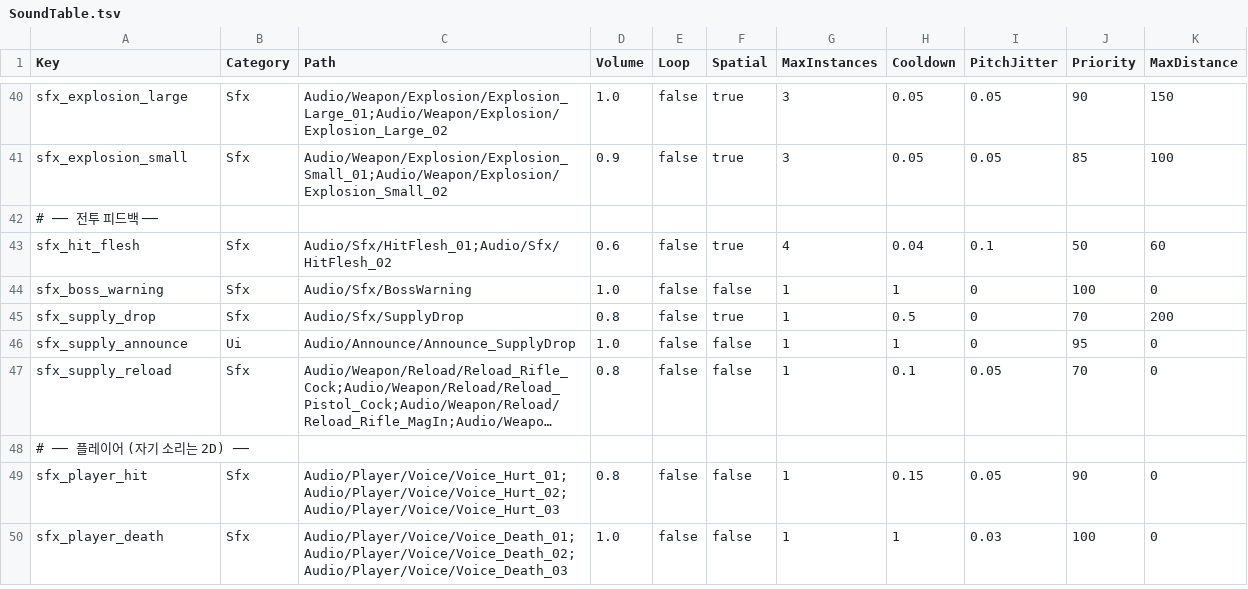
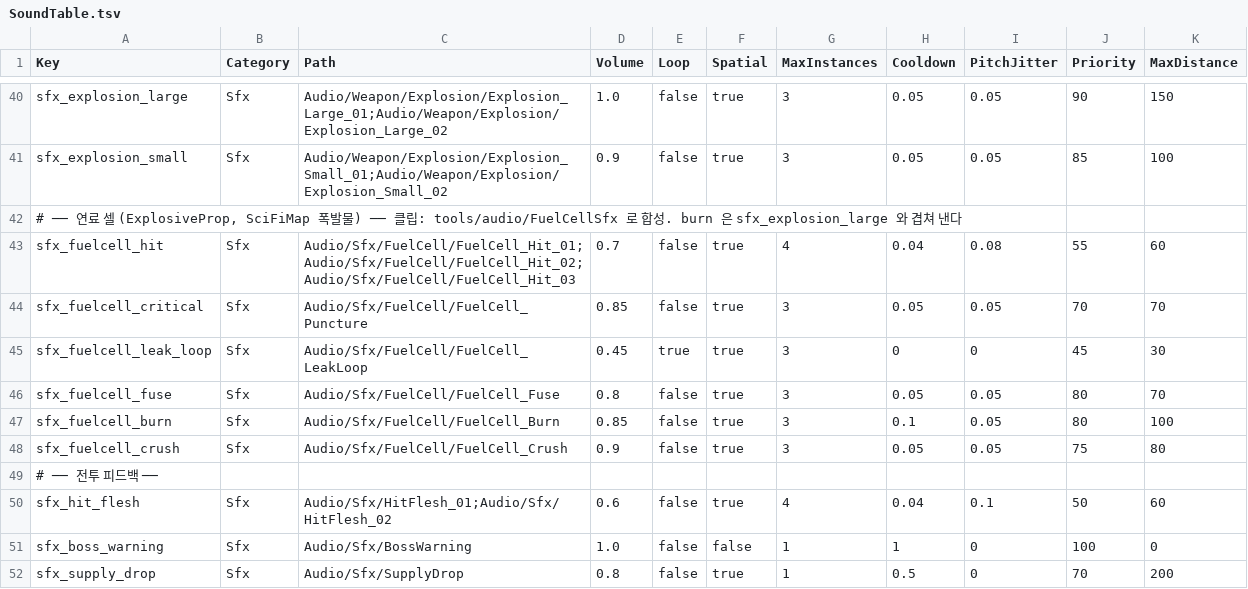
Before and after one commit to KooHoo-Dev/3rd_3D_1-3D-Project-team_even, a TSV file: Assets/StreamingAssets/Tables/SoundTable.tsv, drawn as a sheet; only a part is shown, gaps mark what is left out; the shorter side is filled out with more unchanged rows; long unchanged cells end in …; the diff names each change by its address in the sheet, - before the commit and + after, or states it on an @@ line.

Commit message:
[feat] SciFiMap 폭발 연료 셀 추가 — 보스 경직·연쇄 폭발·전용 이펙트/효과음
- ExplosiveProp: 쏴서 터뜨리는 맵 폭발물 (내구도 30 = 권총 2발, 반경 9m, 중심 피해 160)
  · 중립 진영: 플레이어·몬스터·보스·다른 셀 모두 피해 → 연쇄 폭발 (0.15~0.3초 시차)
  · 피해 비율: 플레이어 35%, 보스 15% (보스는 피해 대신 경직이 핵심)
  · 화면 UI 없이 셀 자체로 피드백: 발광 띠·경고등, 첫 방에 가스 누출 연기·소리, 기폭 직전 섬광
  · 보스 접촉 시 0.5초 뒤 폭발, 등장 연출 중이면 피해 없이 찌그러짐
  · 부서지면 숨겼다가 RoundCleanupEvent 때 복구, NavMeshObstacle 로 길 열고 닫음
- IStaggerable 계약 추가: Clypeosaurus·Tyranopode 환경 폭발 경직 (쿨다운 8초, 무적·연출·특수 기믹 중 거절)
- CameraShakePresets.Blast 추가 (최대 세기 대형 폭발)
- Explosion_FuelCell 이펙트: 유탄 폭발 + 바닥을 휩쓰는 화염 띠·불덩이·그을음 기둥·5초 잔불·불꽃 파편
  (WeaponVfxSetupMenu 에 단독 생성 메뉴, 수류탄·로켓 이펙트는 그대로)
- 효과음 8종 합성 (tools/audio/FuelCellSfx) + SoundTable sfx_fuelcell_* 6키
- FuelCellSceneTool: 셀 프리팹 생성, MS 테스트 씬(Test_FuelCell) 생성·자동 배치, 통합 씬 적용 메뉴
- Monster Player Integration 에 FuelCellLayout 적용 (셀 15개, 공유 설정 변경 없음)

```diff
--- a/Assets/StreamingAssets/Tables/SoundTable.tsv
+++ b/Assets/StreamingAssets/Tables/SoundTable.tsv
+row 42: # ── 연료 셀 (ExplosiveProp, SciFiMap 폭발물) ── 클립: tools/audio/FuelCellSfx 로 합성. burn 은 sfx_explosion_large 와 겹쳐 낸다
+row 43: sfx_fuelcell_hit | Sfx | Audio/Sfx/FuelCell/FuelCell_Hit_01;Audio/Sfx/FuelCell/FuelCell_Hit_02;Audio/Sfx/FuelCell/FuelCell_Hit_03 | 0.7 | false | true | 4 | 0.04 | 0.08 | 55 | 60
+row 44: sfx_fuelcell_critical | Sfx | Audio/Sfx/FuelCell/FuelCell_Puncture | 0.85 | false | true | 3 | 0.05 | 0.05 | 70 | 70
+row 45: sfx_fuelcell_leak_loop | Sfx | Audio/Sfx/FuelCell/FuelCell_LeakLoop | 0.45 | true | true | 3 | 0 | 0 | 45 | 30
+row 46: sfx_fuelcell_fuse | Sfx | Audio/Sfx/FuelCell/FuelCell_Fuse | 0.8 | false | true | 3 | 0.05 | 0.05 | 80 | 70
+row 47: sfx_fuelcell_burn | Sfx | Audio/Sfx/FuelCell/FuelCell_Burn | 0.85 | false | true | 3 | 0.1 | 0.05 | 80 | 100
+row 48: sfx_fuelcell_crush | Sfx | Audio/Sfx/FuelCell/FuelCell_Crush | 0.9 | false | true | 3 | 0.05 | 0.05 | 75 | 80
```
Also changed, not shown: 41 other files.
